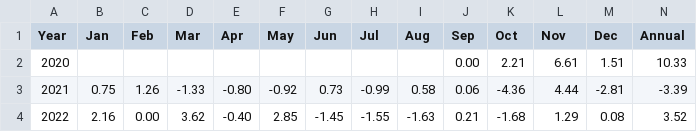
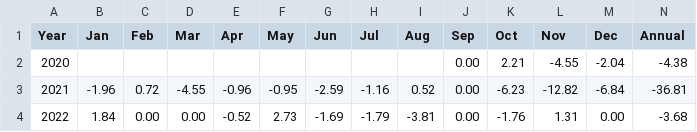
Before and after one commit to marcinzieba4-bot/SellVol_SingleEQ, a CSV file: results/dynamic_top30_monthly_mode4.csv, drawn as a sheet; only a part is shown; the diff covers the shown part only.

```diff
--- a/results/dynamic_top30_monthly_mode4.csv
+++ b/results/dynamic_top30_monthly_mode4.csv
@@ -1,4 +1,4 @@
 Year,Jan,Feb,Mar,Apr,May,Jun,Jul,Aug,Sep,Oct,Nov,Dec,Annual
-2020,,,,,,,,,0.00,2.21,6.61,1.51,10.33
-2021,0.75,1.26,-1.33,-0.80,-0.92,0.73,-0.99,0.58,0.06,-4.36,4.44,-2.81,-3.39
-2022,2.16,0.00,3.62,-0.40,2.85,-1.45,-1.55,-1.63,0.21,-1.68,1.29,0.08,3.52
+2020,,,,,,,,,0.00,2.21,-4.55,-2.04,-4.38
+2021,-1.96,0.72,-4.55,-0.96,-0.95,-2.59,-1.16,0.52,0.00,-6.23,-12.82,-6.84,-36.81
+2022,1.84,0.00,0.00,-0.52,2.73,-1.69,-1.79,-3.81,0.00,-1.76,1.31,0.00,-3.68
```
Also changed, not shown: 30 edited cells elsewhere in this file, results/dynamic_top30_monthly_mode3.csv, results/dynamic_top30_periods_mode1.csv, 10 other files.
